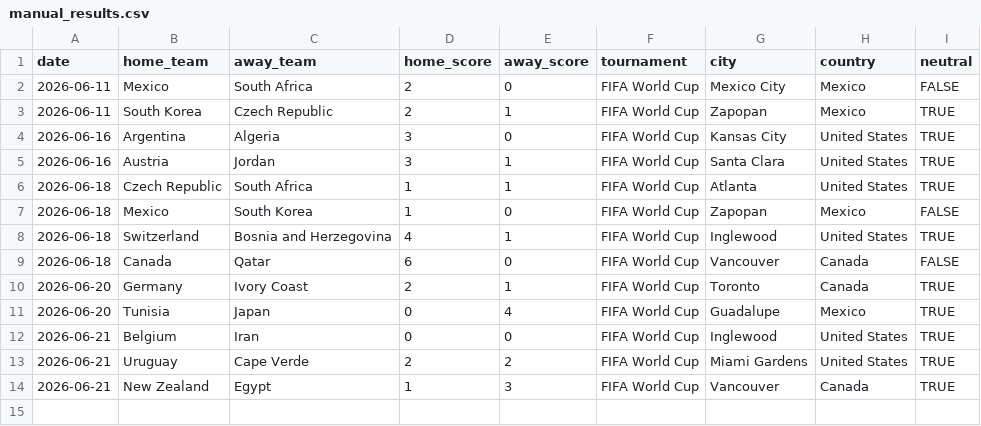
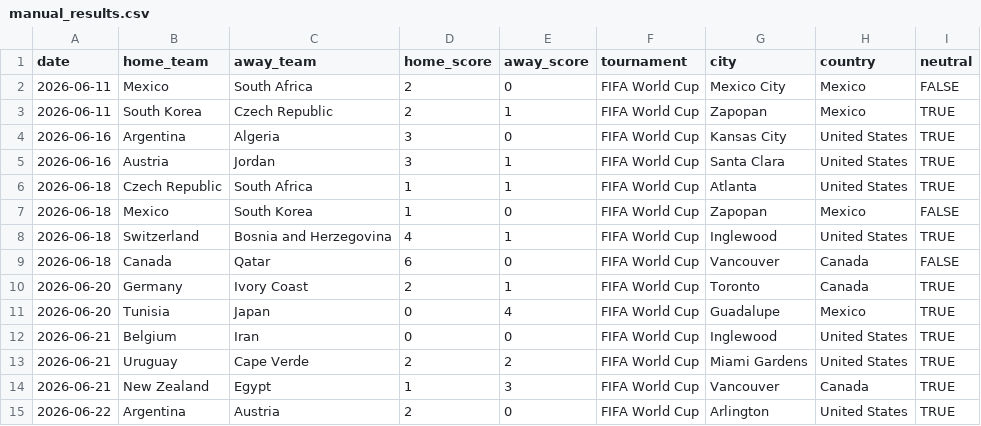
Before and after one commit to JustusVermaakSkystrm/ig-trading-bot, a CSV file: worldcup/data/manual_results.csv, drawn as a sheet; the diff names each change by its address in the sheet, - before the commit and + after, or states it on an @@ line.

```diff
--- a/worldcup/data/manual_results.csv
+++ b/worldcup/data/manual_results.csv
+row 15: 2026-06-22 | Argentina | Austria | 2 | 0 | FIFA World Cup | Arlington | United States | TRUE
```
Also changed, not shown: worldcup/data/accepted_results.csv, worldcup/outputs/match_probabilities.csv, 9 other files.
